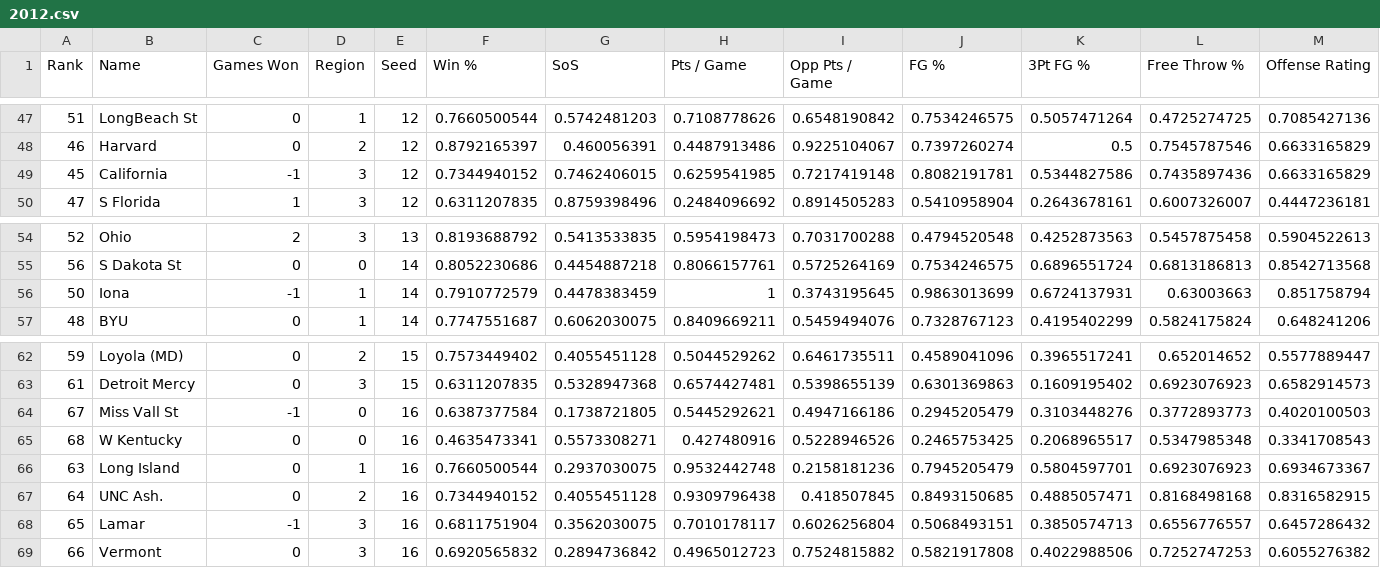
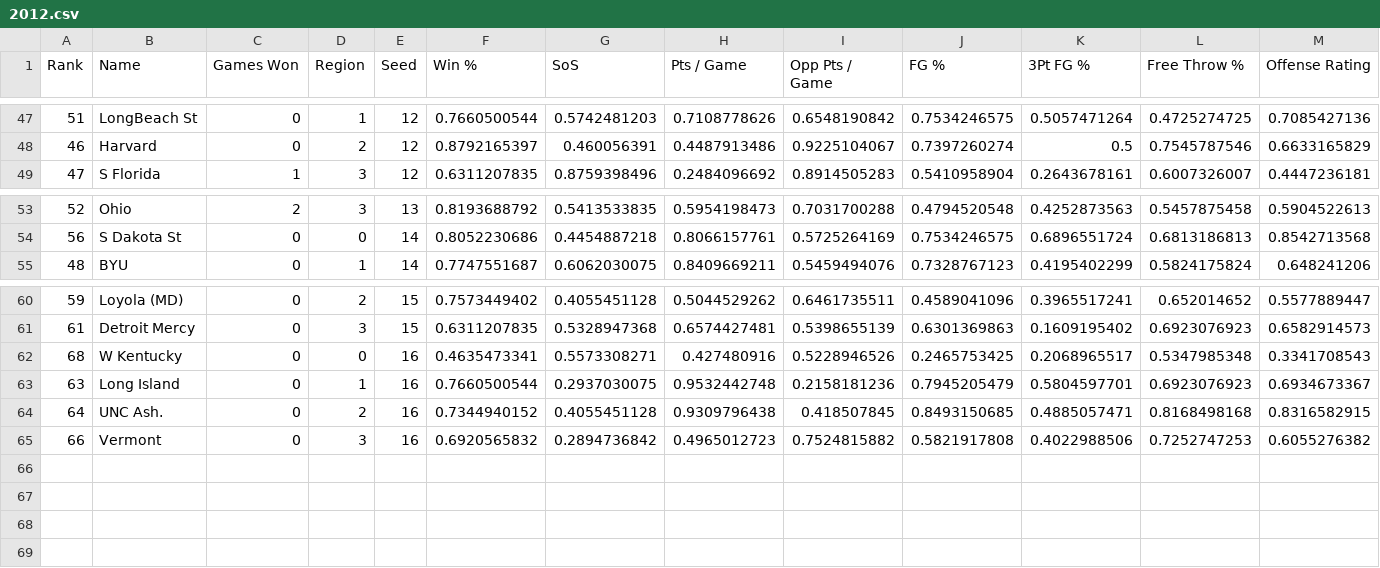
Before and after one commit to rifelpet/weighted-bracket-picker, a CSV file: data/ncaambb/2012.csv, drawn as a sheet; only a part is shown, gaps mark what is left out; rows hold the shown columns only; the diff names each change by its address in the sheet, - before the commit and + after, or states it on an @@ line.

```diff
--- a/data/ncaambb/2012.csv
+++ b/data/ncaambb/2012.csv
-row 49: 45 | California | -1 | 3 | 12 | 0.7344940152 | 0.7462406015 | 0.6259541985 | 0.7217419148 | 0.8082191781 | 0.5344827586 | 0.7435897436 | 0.6633165829
-row 56: 50 | Iona | -1 | 1 | 14 | 0.7910772579 | 0.4478383459 | 1 | 0.3743195645 | 0.9863013699 | 0.6724137931 | 0.63003663 | 0.851758794
-row 64: 67 | Miss Vall St | -1 | 0 | 16 | 0.6387377584 | 0.1738721805 | 0.5445292621 | 0.4947166186 | 0.2945205479 | 0.3103448276 | 0.3772893773 | 0.4020100503
-row 68: 65 | Lamar | -1 | 3 | 16 | 0.6811751904 | 0.3562030075 | 0.7010178117 | 0.6026256804 | 0.5068493151 | 0.3850574713 | 0.6556776557 | 0.6457286432
```
Also changed, not shown: data/ncaambb/2011.csv, data/ncaambb/2013.csv, 7 other files.
